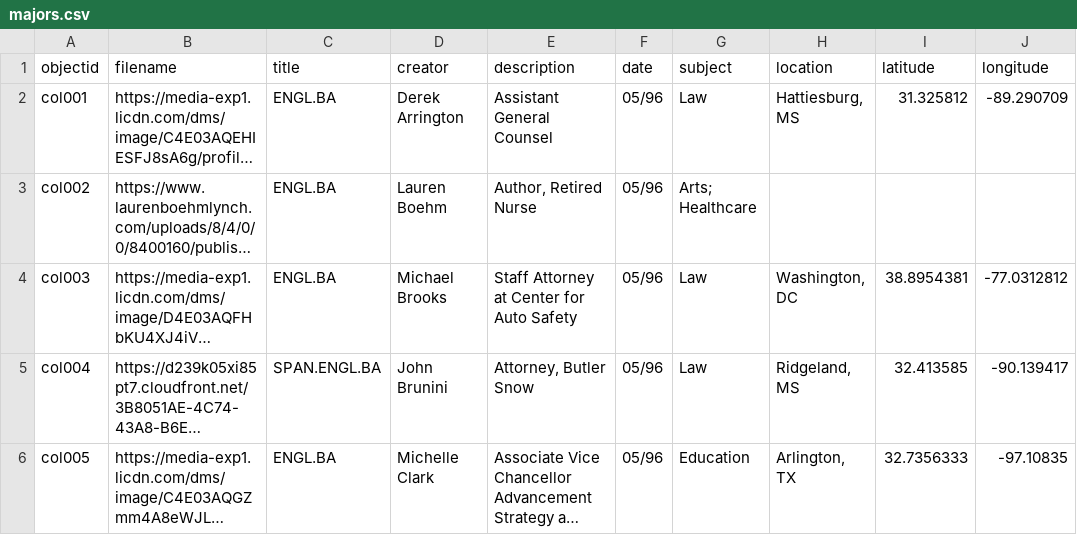
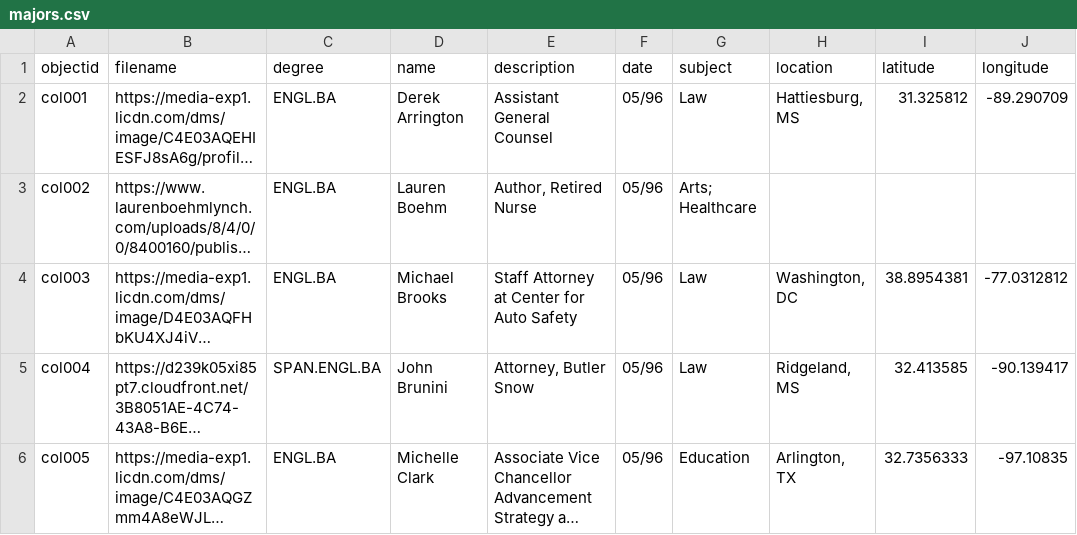
Before and after one commit to pickawm/millsapsenglish, a CSV file: _data/majors.csv, drawn as a sheet; only a part is shown; long unchanged cells end in …; the diff names each change by its address in the sheet, - before the commit and + after, or states it on an @@ line.

Commit message:
update metadata fields

```diff
--- a/_data/majors.csv
+++ b/_data/majors.csv
-C1: title
+C1: degree
-D1: creator
+D1: name
```
